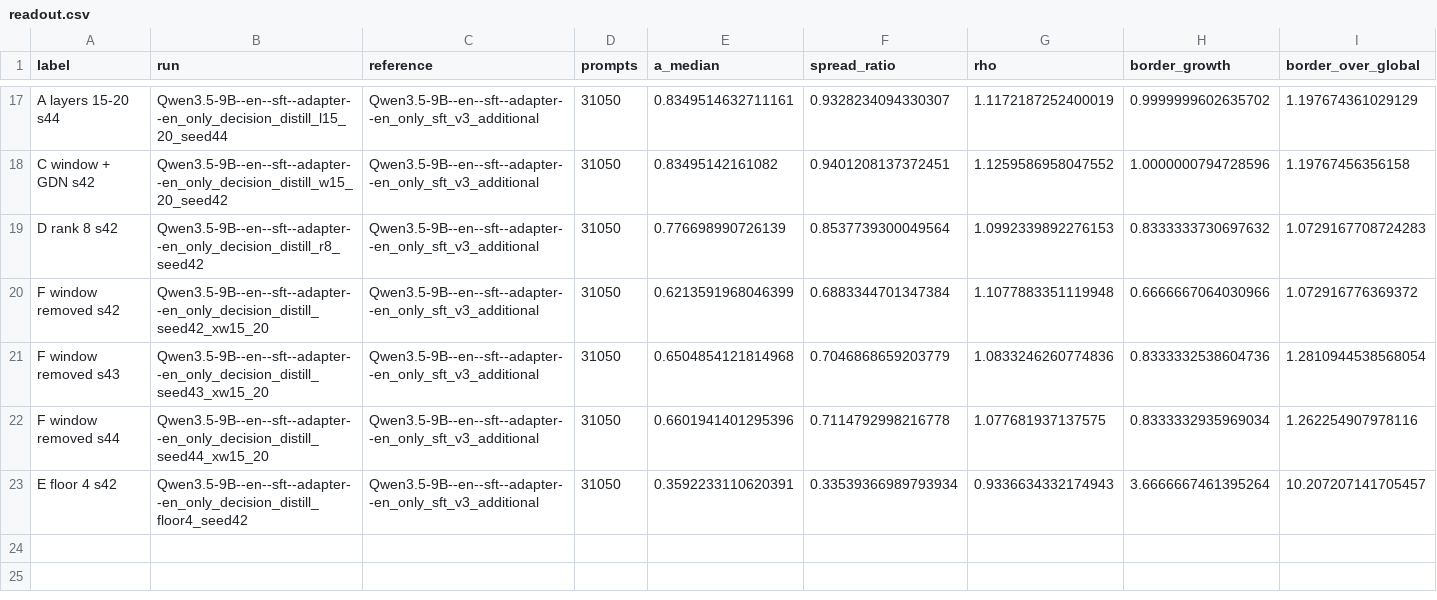
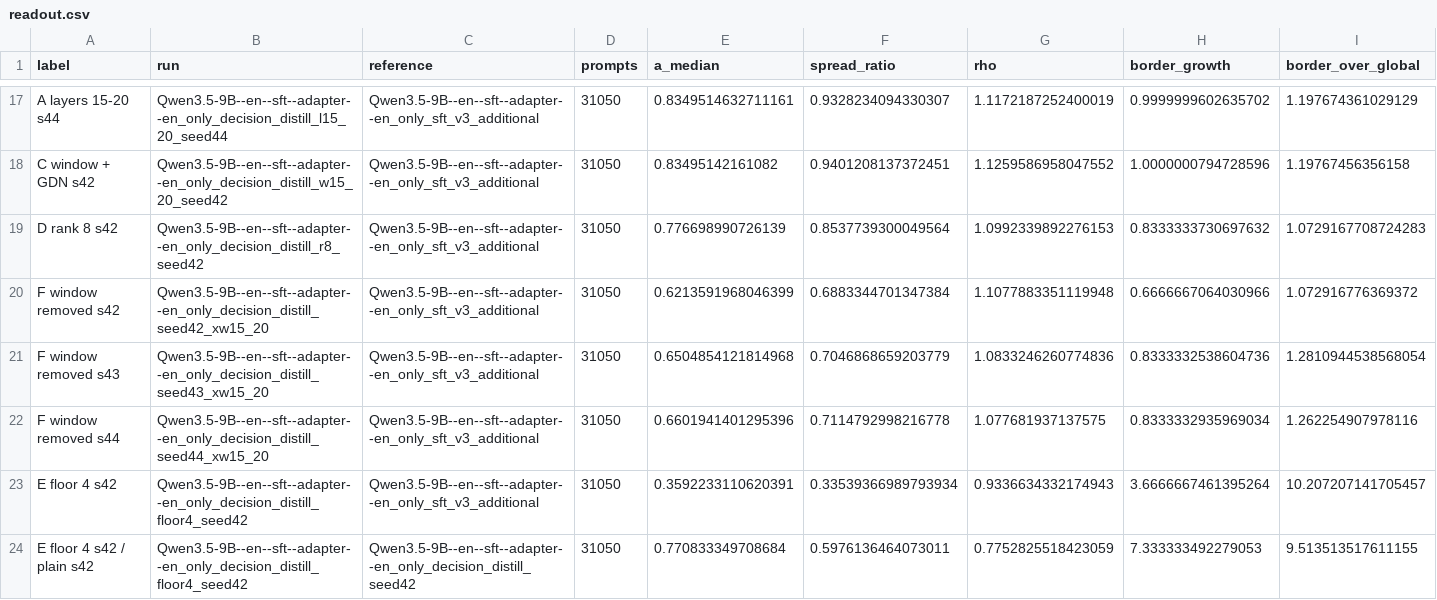
Before and after one commit to Stereotypes-in-LLMs/hiring_bias_mitigation_at, a CSV file: reports/margin_readout/readout.csv, drawn as a sheet; only a part is shown, gaps mark what is left out; rows hold the shown columns only; the diff names each change by its address in the sheet, - before the commit and + after, or states it on an @@ line.

```diff
--- a/reports/margin_readout/readout.csv
+++ b/reports/margin_readout/readout.csv
+row 24: E floor 4 s42 / plain s42 | Qwen3.5-9B--en--sft--adapter--en_only_decision_distill_floor4_seed42 | Qwen3.5-9B--en--sft--adapter--en_only_decision_distill_seed42 | 31050 | 0.770833349708684 | 0.5976136464073011 | 0.7752825518423059 | 7.333333492279053 | 9.513513517611155
```
Also changed, not shown: 4 other files.
